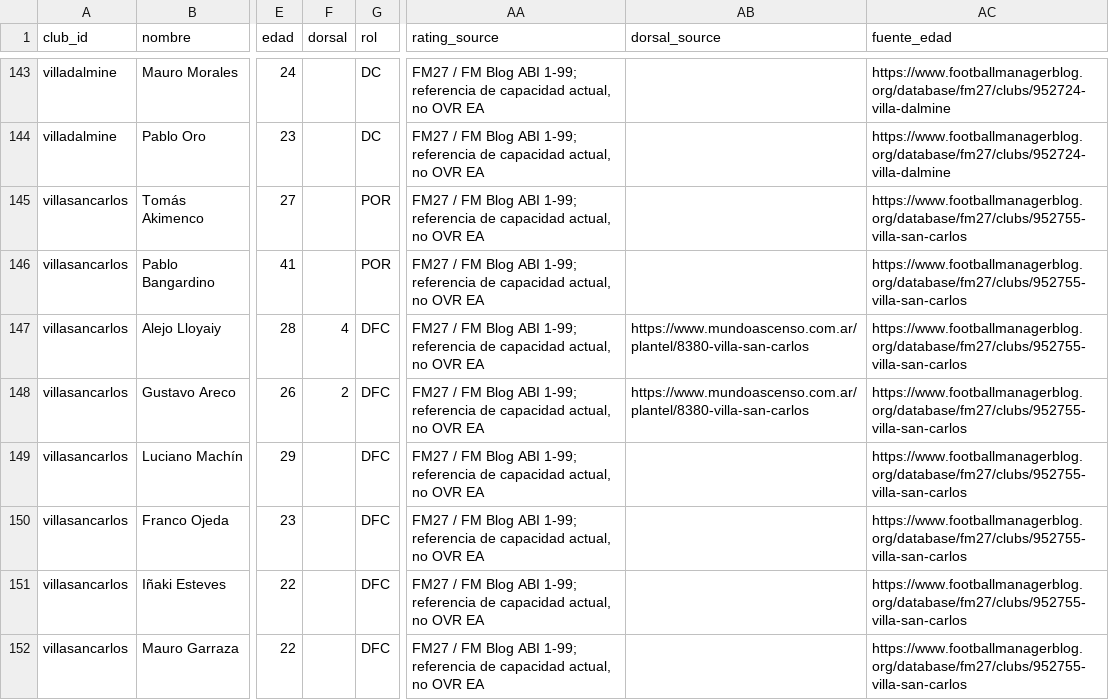
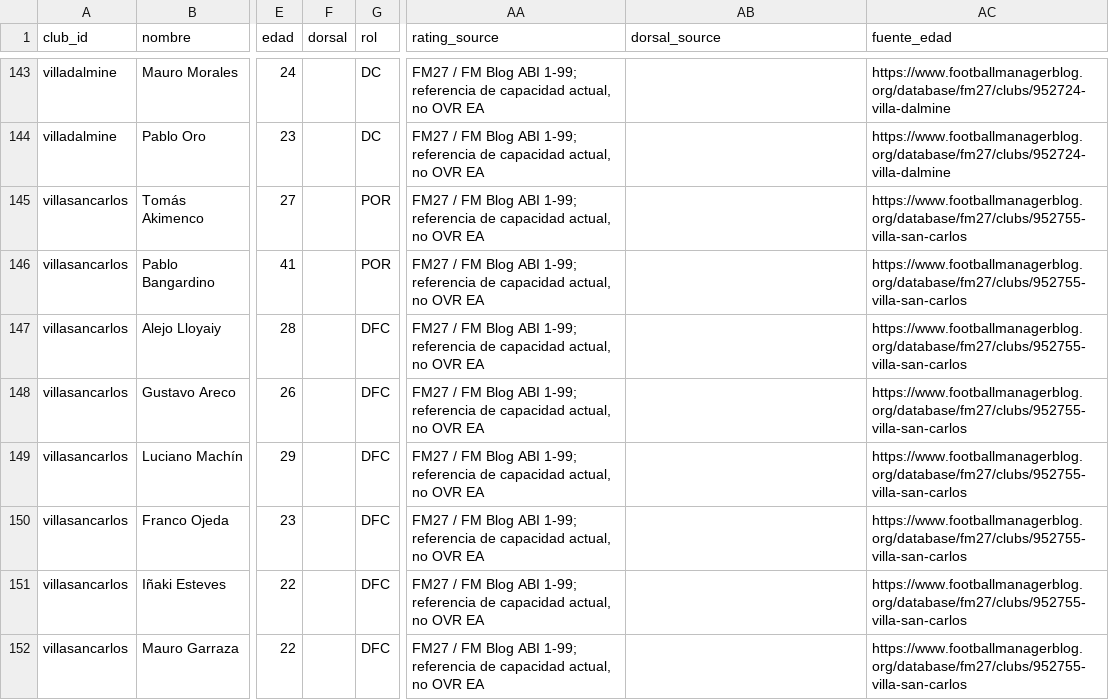
Before and after one commit to carp1901/liga-fc1, a CSV file: planteles/borradores/primera-b-metro-2026/tanda3.csv, drawn as a sheet; only a part is shown, gaps mark what is left out; the diff covers the shown part only; the diff names each change by its address in the sheet, - before the commit and + after, or states it on an @@ line.

Commit message:
Reauditar dorsales B Metro con fuente oficial del club

```diff
--- a/planteles/borradores/primera-b-metro-2026/tanda3.csv
+++ b/planteles/borradores/primera-b-metro-2026/tanda3.csv
-F147 (dorsal): 4
+F147 (dorsal): (empty)
-AB147:AB148 (dorsal_source): https://www.mundoascenso.com.ar/plantel/8380-villa-san-carlos
+AB147:AB148 (dorsal_source): (empty)
-F148 (dorsal): 2
+F148 (dorsal): (empty)
```
Also changed, not shown: 28 edited cells elsewhere in this file.
